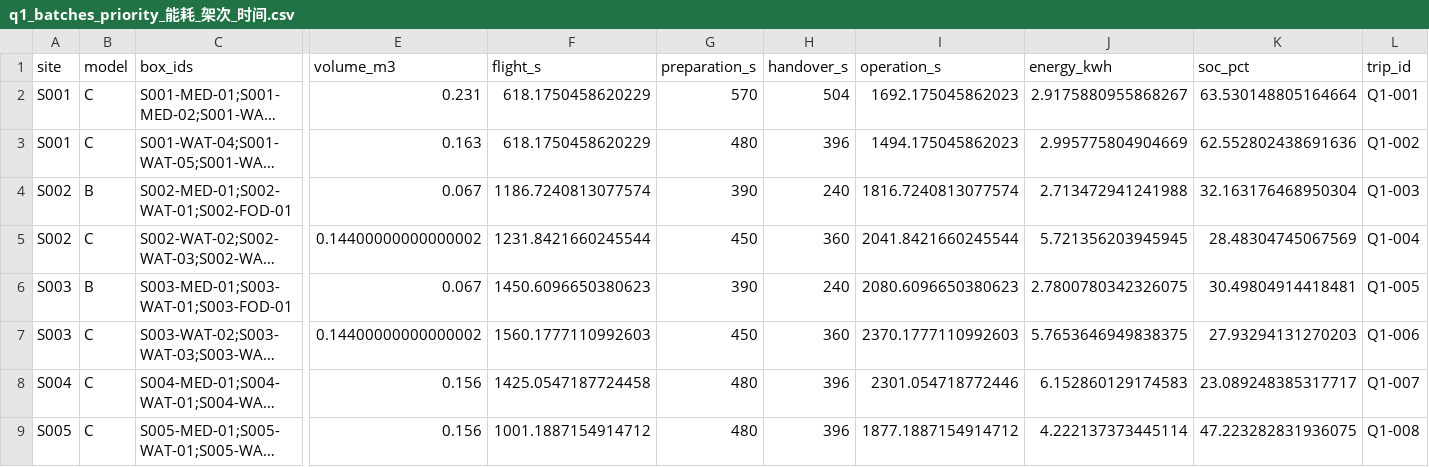
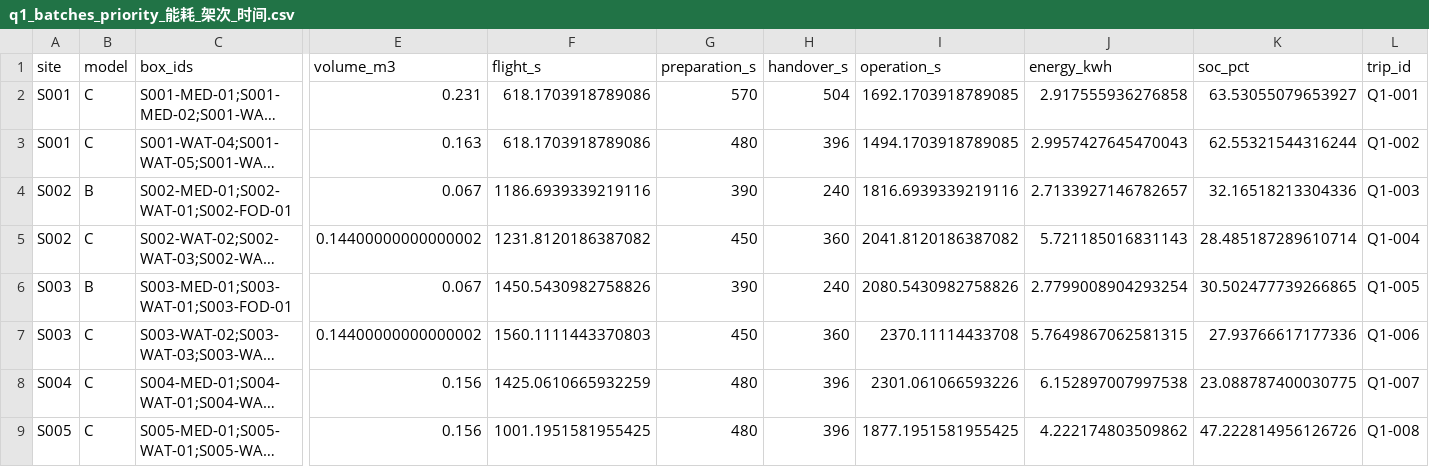
Before and after one commit to timoler/2026_competition, a CSV file: Q1/results/q1_batches_priority_能耗_架次_时间.csv, drawn as a sheet; only a part is shown, gaps mark what is left out; long unchanged cells end in …; the diff covers the shown part only; the diff names each change by its address in the sheet, - before the commit and + after, or states it on an @@ line.

```diff
--- a/Q1/results/q1_batches_priority_能耗_架次_时间.csv
+++ b/Q1/results/q1_batches_priority_能耗_架次_时间.csv
-F2:F3 (flight_s): 618.1750458620229
+F2:F3 (flight_s): 618.1703918789086
-I2 (operation_s): 1692.175045862023
+I2 (operation_s): 1692.1703918789085
-J2 (energy_kwh): 2.9175880955868267
+J2 (energy_kwh): 2.917555936276858
-K2 (soc_pct): 63.530148805164664
+K2 (soc_pct): 63.53055079653927
-I3 (operation_s): 1494.175045862023
+I3 (operation_s): 1494.1703918789085
-J3 (energy_kwh): 2.995775804904669
+J3 (energy_kwh): 2.9957427645470043
-K3 (soc_pct): 62.552802438691636
+K3 (soc_pct): 62.55321544316244
-F4 (flight_s): 1186.7240813077574
+F4 (flight_s): 1186.6939339219116
-I4 (operation_s): 1816.7240813077574
+I4 (operation_s): 1816.6939339219116
-J4 (energy_kwh): 2.713472941241988
+J4 (energy_kwh): 2.7133927146782657
-K4 (soc_pct): 32.163176468950304
+K4 (soc_pct): 32.16518213304336
-F5 (flight_s): 1231.8421660245544
+F5 (flight_s): 1231.8120186387082
-I5 (operation_s): 2041.8421660245544
+I5 (operation_s): 2041.8120186387082
-J5 (energy_kwh): 5.721356203945945
+J5 (energy_kwh): 5.721185016831143
-K5 (soc_pct): 28.48304745067569
+K5 (soc_pct): 28.485187289610714
-F6 (flight_s): 1450.6096650380623
+F6 (flight_s): 1450.5430982758826
-I6 (operation_s): 2080.6096650380623
+I6 (operation_s): 2080.5430982758826
-J6 (energy_kwh): 2.7800780342326075
+J6 (energy_kwh): 2.7799008904293254
-K6 (soc_pct): 30.49804914418481
+K6 (soc_pct): 30.502477739266865
-F7 (flight_s): 1560.1777110992603
+F7 (flight_s): 1560.1111443370803
-I7 (operation_s): 2370.1777110992603
+I7 (operation_s): 2370.11114433708
-J7 (energy_kwh): 5.7653646949838375
+J7 (energy_kwh): 5.7649867062581315
-K7 (soc_pct): 27.93294131270203
+K7 (soc_pct): 27.93766617177336
-F8 (flight_s): 1425.0547187724458
+F8 (flight_s): 1425.0610665932259
-I8 (operation_s): 2301.054718772446
+I8 (operation_s): 2301.061066593226
-J8 (energy_kwh): 6.152860129174583
+J8 (energy_kwh): 6.152897007997538
-K8 (soc_pct): 23.089248385317717
+K8 (soc_pct): 23.088787400030775
-F9 (flight_s): 1001.1887154914712
+F9 (flight_s): 1001.1951581955425
-I9 (operation_s): 1877.1887154914712
+I9 (operation_s): 1877.1951581955425
-J9 (energy_kwh): 4.222137373445114
+J9 (energy_kwh): 4.222174803509862
-K9 (soc_pct): 47.223282831936075
+K9 (soc_pct): 47.222814956126726
```
Also changed, not shown: 44 edited cells elsewhere in this file, Q1/results/q1_batches_reserve_25.csv, Q1/results/q1_batches_reserve_30.csv, 16 other files.
